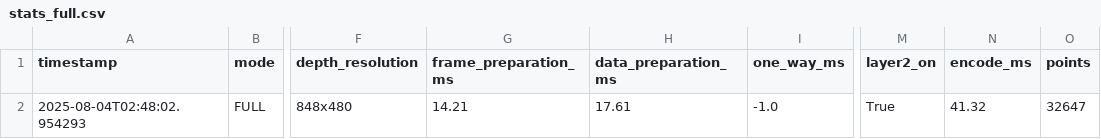
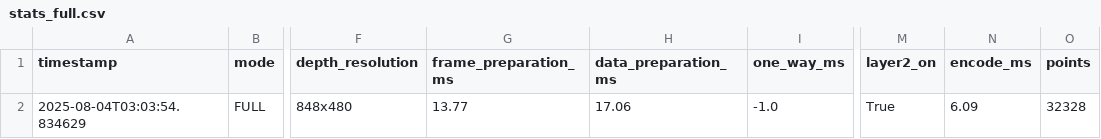
Before and after one commit to phasmatic3d/hope, a CSV file: producer/src/stats/stats_full.csv, drawn as a sheet; only a part is shown, gaps mark what is left out; the diff names each change by its address in the sheet, - before the commit and + after, or states it on an @@ line.

```diff
--- a/producer/src/stats/stats_full.csv
+++ b/producer/src/stats/stats_full.csv
-A2 (timestamp): 2025-08-04T02:48:02.954293
+A2 (timestamp): 2025-08-04T03:03:54.834629
-G2 (frame_preparation_ms): 14.21
+G2 (frame_preparation_ms): 13.77
-H2 (data_preparation_ms): 17.61
+H2 (data_preparation_ms): 17.06
-N2 (encode_ms): 41.32
+N2 (encode_ms): 6.09
-O2 (points): 32647
+O2 (points): 32328
```
Also changed, not shown: 8 other files.
